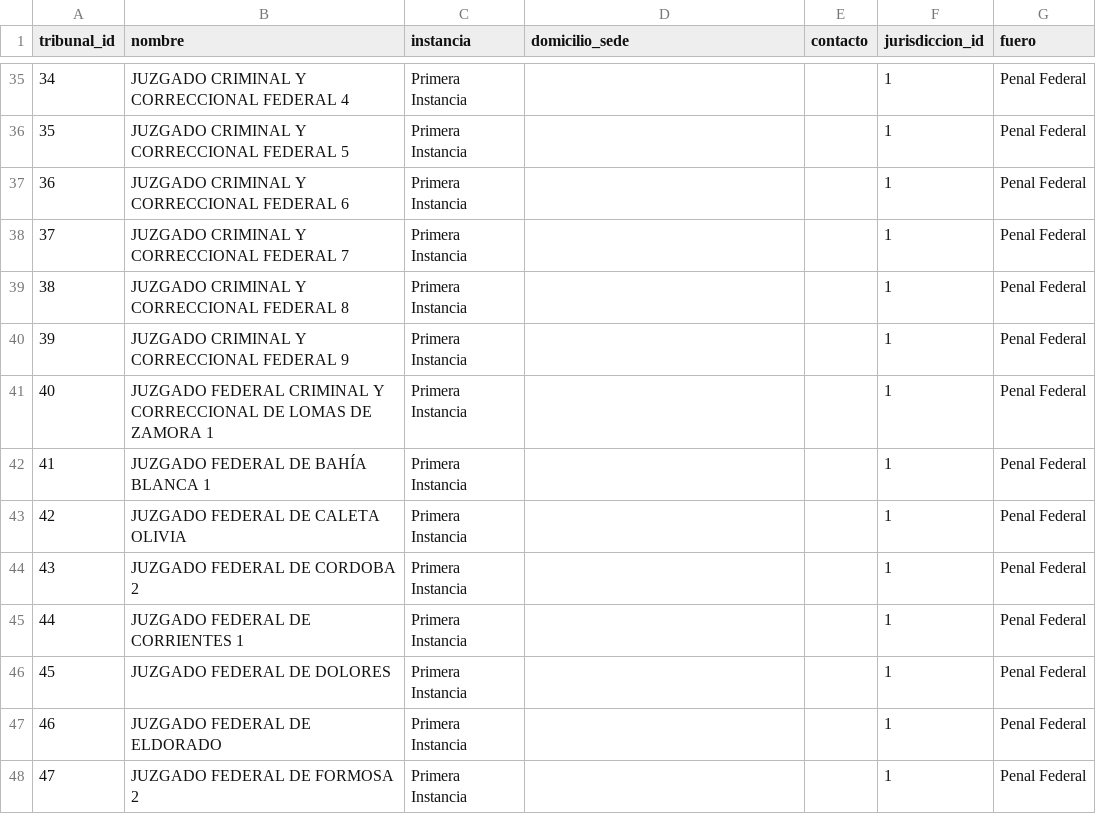
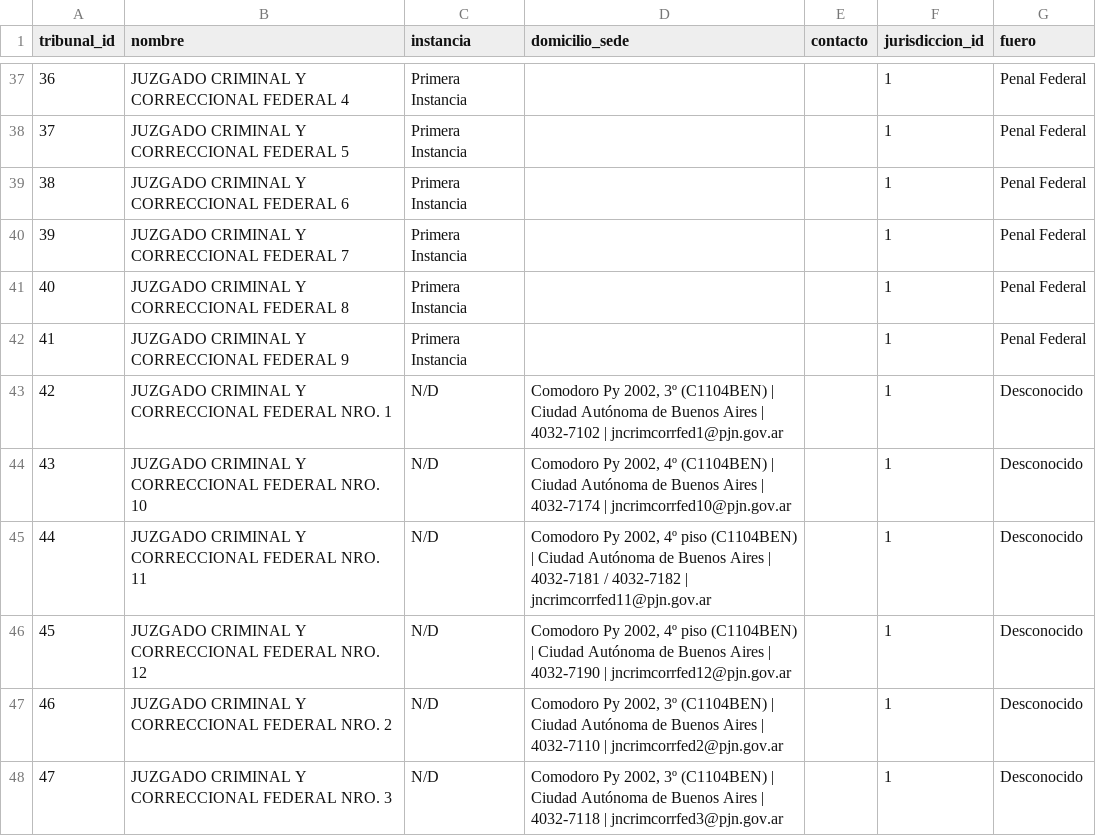
Before and after one commit to hyunsap/TD8---Corrupcion-en-Cifras, a CSV file: etl_tribunales.csv, drawn as a sheet; only a part is shown, gaps mark what is left out; the shorter side is filled out with more unchanged rows; the diff covers the shown part only; the diff names each change by its address in the sheet, - before the commit and + after, or states it on an @@ line.

```diff
--- a/etl_tribunales.csv
+++ b/etl_tribunales.csv
@@ column A (tribunal_id) renumbered from row 5 down @@
+row 43: 42 | JUZGADO CRIMINAL Y CORRECCIONAL FEDERAL NRO. 1 | N/D | Comodoro Py 2002, 3º (C1104BEN) | Ciudad Autónoma de Buenos Aires | 4032-7102 | jncrimcorrfed1@pjn.gov.ar |  | 1 | Desconocido
+row 44: 43 | JUZGADO CRIMINAL Y CORRECCIONAL FEDERAL NRO. 10 | N/D | Comodoro Py 2002, 4º (C1104BEN) | Ciudad Autónoma de Buenos Aires | 4032-7174 | jncrimcorrfed10@pjn.gov.ar |  | 1 | Desconocido
+row 45: 44 | JUZGADO CRIMINAL Y CORRECCIONAL FEDERAL NRO. 11 | N/D | Comodoro Py 2002, 4º piso (C1104BEN) | Ciudad Autónoma de Buenos Aires | 4032-7181 / 4032-7182 | jncrimcorrfed11@pjn.gov.ar |  | 1 | Desconocido
+row 46: 45 | JUZGADO CRIMINAL Y CORRECCIONAL FEDERAL NRO. 12 | N/D | Comodoro Py 2002, 4º piso (C1104BEN) | Ciudad Autónoma de Buenos Aires | 4032-7190 | jncrimcorrfed12@pjn.gov.ar |  | 1 | Desconocido
+row 47: 46 | JUZGADO CRIMINAL Y CORRECCIONAL FEDERAL NRO. 2 | N/D | Comodoro Py 2002, 3º (C1104BEN) | Ciudad Autónoma de Buenos Aires | 4032-7110 | jncrimcorrfed2@pjn.gov.ar |  | 1 | Desconocido
+row 48: 47 | JUZGADO CRIMINAL Y CORRECCIONAL FEDERAL NRO. 3 | N/D | Comodoro Py 2002, 3º (C1104BEN) | Ciudad Autónoma de Buenos Aires | 4032-7118 | jncrimcorrfed3@pjn.gov.ar |  | 1 | Desconocido
```
Also changed, not shown: 19 added rows, 3 removed rows and 18 edited cells elsewhere in this file, etl_partes.csv, 8 other files.
